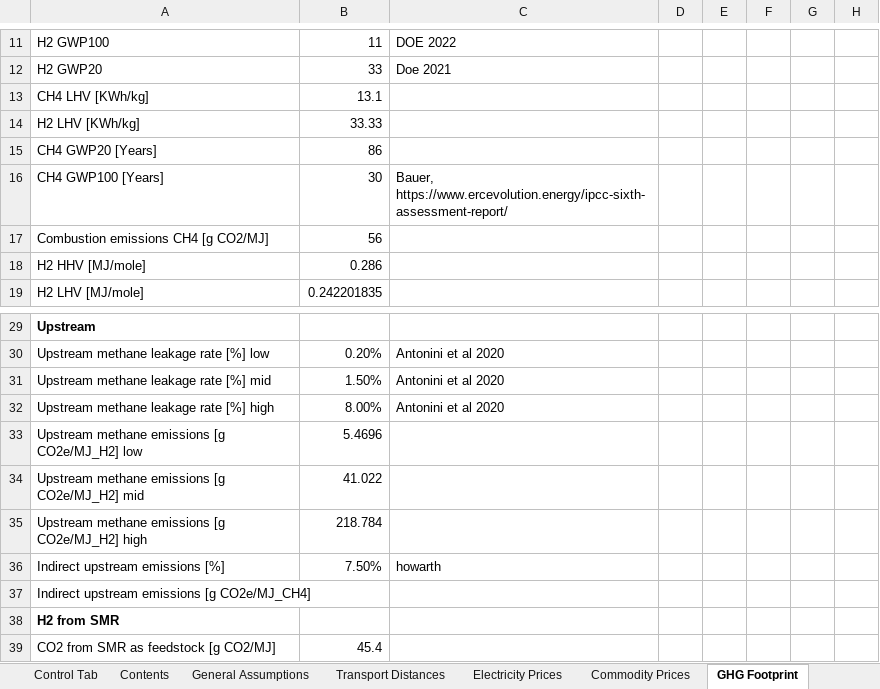
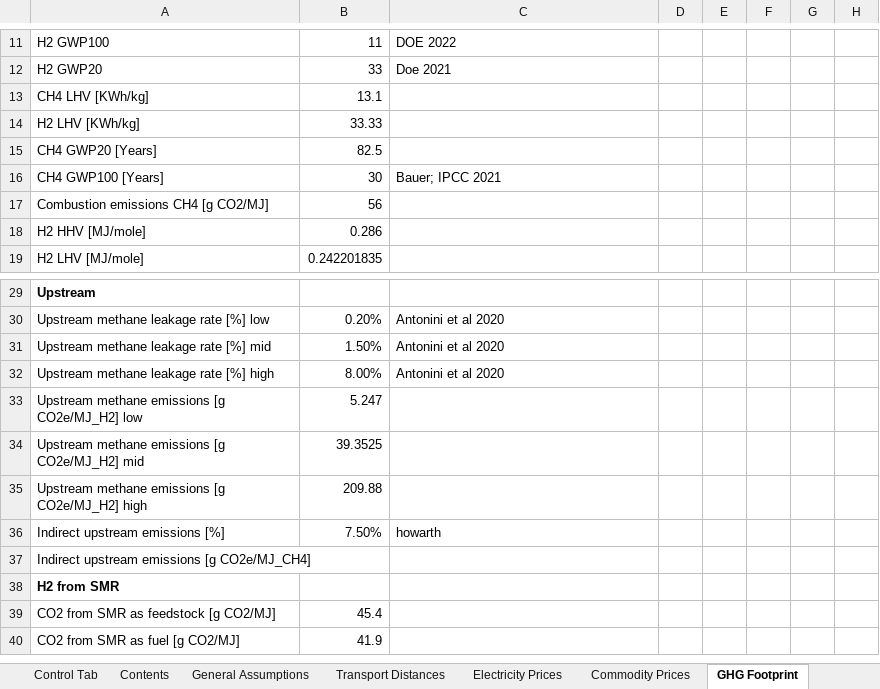
Before and after one commit to ReuterJakob/H2_pathways_repo, an Excel workbook: data/raw/H2_supply_route_assessment.xlsx, sheet GHG Footprint, drawn as a sheet; only a part is shown, gaps mark what is left out; the shorter side is filled out with more unchanged rows; values as stored, in another font and other column widths than the file's, no borders; the diff names each change by its address in the sheet, - before the commit and + after, or states it on an @@ line.

```diff
--- a/data/raw/H2_supply_route_assessment.xlsx (sheet GHG Footprint)
+++ b/data/raw/H2_supply_route_assessment.xlsx (sheet GHG Footprint)
-B15: 86
+B15: 82.5
-C16: Bauer, https://www.ercevolution.energy/ipcc-sixth-assessment-report/
+C16: Bauer; IPCC 2021
-B33: 5.4696
+B33: 5.247
-B34: 41.022
+B34: 39.3525
-B35: 218.784
+B35: 209.88
```
Also changed, not shown: sheet Contents, sheet Transport Distances, sheet LH2, 4 other files.
